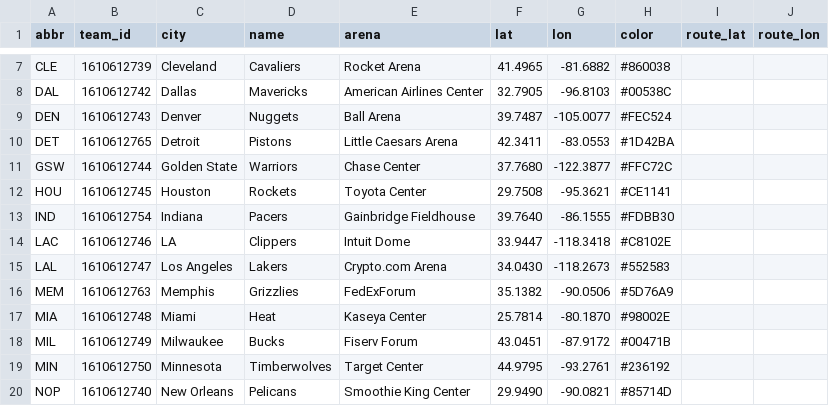
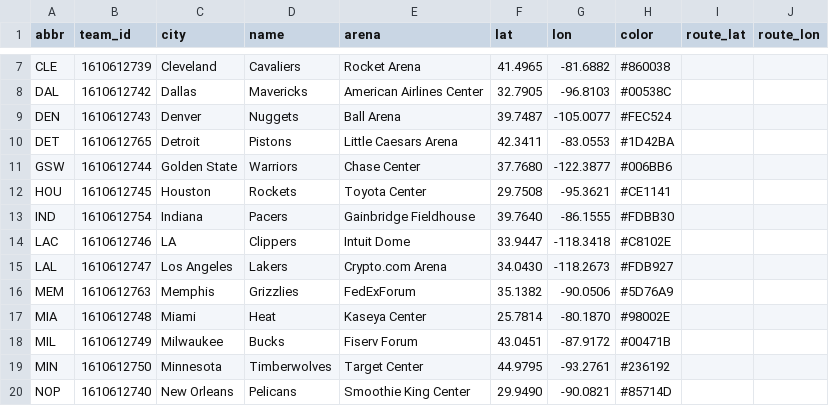
Before and after one commit to ericallanwest/nba-league-pass, a CSV file: data/teams.csv, drawn as a sheet; only a part is shown, gaps mark what is left out.

```diff
--- a/data/teams.csv
+++ b/data/teams.csv
@@ -10,3 +10,3 @@ DEN,1610612743,Denver,Nuggets,Ball Arena,39.7487,-105.0077,#FEC524,,
 DET,1610612765,Detroit,Pistons,Little Caesars Arena,42.3411,-83.0553,#1D42BA,,
-GSW,1610612744,Golden State,Warriors,Chase Center,37.7680,-122.3877,#FFC72C,,
+GSW,1610612744,Golden State,Warriors,Chase Center,37.7680,-122.3877,#006BB6,,
 HOU,1610612745,Houston,Rockets,Toyota Center,29.7508,-95.3621,#CE1141,,
@@ -14,3 +14,3 @@ IND,1610612754,Indiana,Pacers,Gainbridge Fieldhouse,39.7640,-86.1555,#FDBB30,,
 LAC,1610612746,LA,Clippers,Intuit Dome,33.9447,-118.3418,#C8102E,,
-LAL,1610612747,Los Angeles,Lakers,Crypto.com Arena,34.0430,-118.2673,#552583,,
+LAL,1610612747,Los Angeles,Lakers,Crypto.com Arena,34.0430,-118.2673,#FDB927,,
 MEM,1610612763,Memphis,Grizzlies,FedExForum,35.1382,-90.0506,#5D76A9,,
```
Also changed, not shown: 2 other files.
